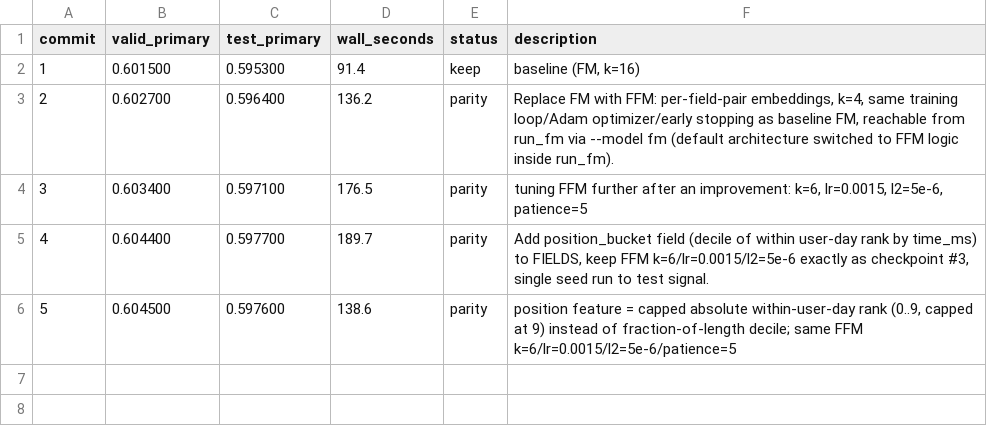
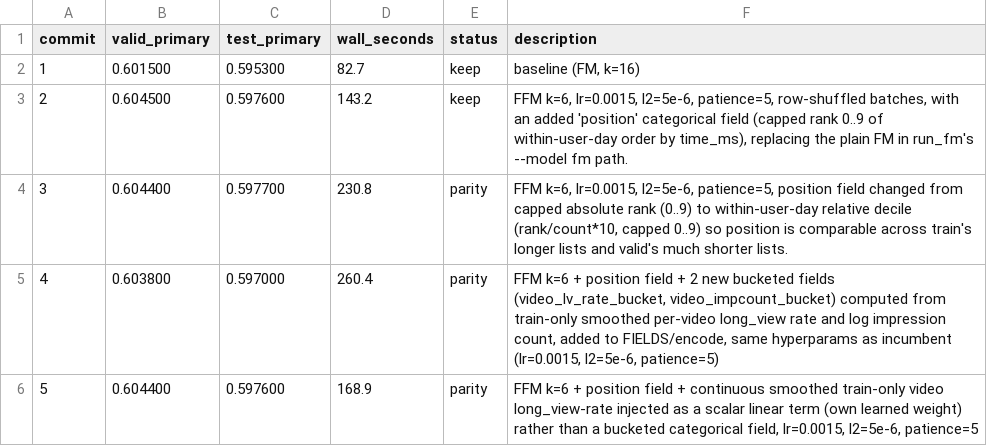
Before and after one commit to seensiravit/Tippytop, a TSV file: results/final_run/results.tsv, drawn as a sheet.

Commit message:
Final run artifacts: valid 0.6045, test 0.5976 (+0.0031 over baseline)

```diff
--- a/results/final_run/results.tsv
+++ b/results/final_run/results.tsv
@@ -1,6 +1,6 @@
 commit	valid_primary	test_primary	wall_seconds	status	description
-1	0.601500	0.595300	91.4	keep	baseline (FM, k=16)
-2	0.602700	0.596400	136.2	parity	Replace FM with FFM: per-field-pair embeddings, k=4, same training loop/Adam optimizer/early stopping as baseline FM, reachable from run_fm via --model fm (default architecture switched to FFM logic inside run_fm).
-3	0.603400	0.597100	176.5	parity	tuning FFM further after an improvement: k=6, lr=0.0015, l2=5e-6, patience=5
-4	0.604400	0.597700	189.7	parity	Add position_bucket field (decile of within user-day rank by time_ms) to FIELDS, keep FFM k=6/lr=0.0015/l2=5e-6 exactly as checkpoint #3, single seed run to test signal.
-5	0.604500	0.597600	138.6	parity	position feature = capped absolute within-user-day rank (0..9, capped at 9) instead of fraction-of-length decile; same FFM k=6/lr=0.0015/l2=5e-6/patience=5
+1	0.601500	0.595300	82.7	keep	baseline (FM, k=16)
+2	0.604500	0.597600	143.2	keep	FFM k=6, lr=0.0015, l2=5e-6, patience=5, row-shuffled batches, with an added 'position' categorical field (capped rank 0..9 of within-user-day order by time_ms), replacing the plain FM in run_fm's --model fm path.
+3	0.604400	0.597700	230.8	parity	FFM k=6, lr=0.0015, l2=5e-6, patience=5, position field changed from capped absolute rank (0..9) to within-user-day relative decile (rank/count*10, capped 0..9) so position is comparable across train's longer lists and valid's much shorter lists.
+4	0.603800	0.597000	260.4	parity	FFM k=6 + position field + 2 new bucketed fields (video_lv_rate_bucket, video_impcount_bucket) computed from train-only smoothed per-video long_view rate and log impression count, added to FIELDS/encode, same hyperparams as incumbent (lr=0.0015, l2=5e-6, patience=5)
+5	0.604400	0.597600	168.9	parity	FFM k=6 + position field + continuous smoothed train-only video long_view-rate injected as a scalar linear term (own learned weight) rather than a bucketed categorical field, lr=0.0015, l2=5e-6, patience=5
```
Also changed, not shown: 4 other files.
